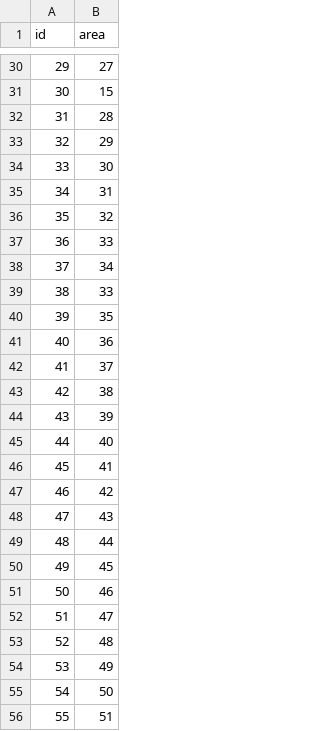
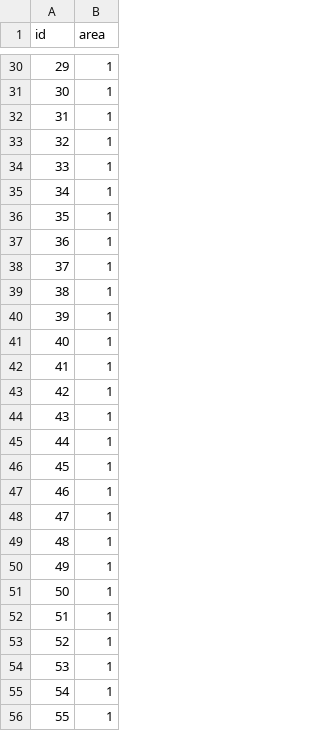
Before and after one commit to sangjun-Park1208/orthogonal-graph, a CSV file: src/assets/data/bus-118.csv, drawn as a sheet; only a part is shown, gaps mark what is left out; the diff covers the shown part only.

```diff
--- a/src/assets/data/bus-118.csv
+++ b/src/assets/data/bus-118.csv
@@ -30,27 +30,27 @@ id,area
-29,27
-30,15
-31,28
-32,29
-33,30
-34,31
-35,32
-36,33
-37,34
-38,33
-39,35
-40,36
-41,37
-42,38
-43,39
-44,40
-45,41
-46,42
-47,43
-48,44
-49,45
-50,46
-51,47
-52,48
-53,49
-54,50
-55,51
+29,1
+30,1
+31,1
+32,1
+33,1
+34,1
+35,1
+36,1
+37,1
+38,1
+39,1
+40,1
+41,1
+42,1
+43,1
+44,1
+45,1
+46,1
+47,1
+48,1
+49,1
+50,1
+51,1
+52,1
+53,1
+54,1
+55,1
```
Also changed, not shown: 90 edited cells elsewhere in this file, 4 other files.
